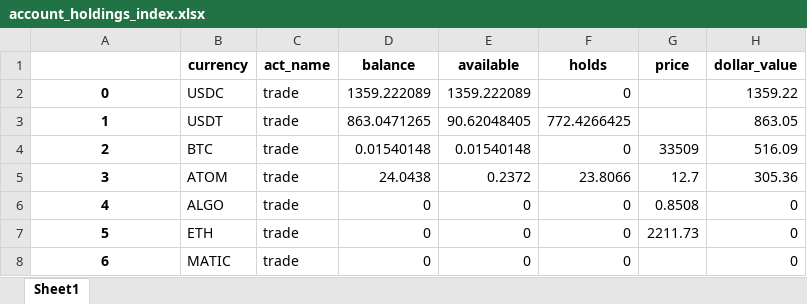
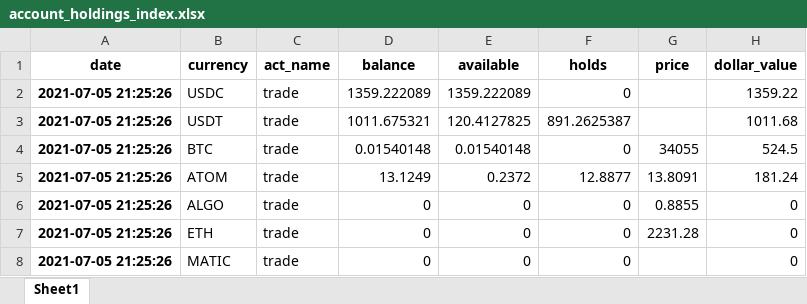
Before and after one commit to lukewbecker/algo-trading-training, an Excel workbook: account_holdings_index.xlsx, sheet Sheet1, drawn as a sheet; values as stored, in another font and other column widths than the file's, no borders; the diff names each change by its address in the sheet, - before the commit and + after, or states it on an @@ line.

```diff
--- a/account_holdings_index.xlsx (sheet Sheet1)
+++ b/account_holdings_index.xlsx (sheet Sheet1)
-A1: (empty)
+A1: date
-A2 (date): 0
+A2 (date): 2021-07-05 21:25:26
-A3 (date): 1
+A3 (date): 2021-07-05 21:25:26
-D3 (balance): 863.0471265
+D3 (balance): 1011.675321
-E3 (available): 90.62048405
+E3 (available): 120.4127825
-F3 (holds): 772.4266425
+F3 (holds): 891.2625387
-H3 (dollar_value): 863.05
+H3 (dollar_value): 1011.68
-A4 (date): 2
+A4 (date): 2021-07-05 21:25:26
-G4 (price): 33509
+G4 (price): 34055
-H4 (dollar_value): 516.09
+H4 (dollar_value): 524.5
-A5 (date): 3
+A5 (date): 2021-07-05 21:25:26
-D5 (balance): 24.0438
+D5 (balance): 13.1249
-F5 (holds): 23.8066
+F5 (holds): 12.8877
-G5 (price): 12.7
+G5 (price): 13.8091
-H5 (dollar_value): 305.36
+H5 (dollar_value): 181.24
-A6 (date): 4
+A6 (date): 2021-07-05 21:25:26
-G6 (price): 0.8508
+G6 (price): 0.8855
-A7 (date): 5
+A7 (date): 2021-07-05 21:25:26
-G7 (price): 2211.73
+G7 (price): 2231.28
-A8 (date): 6
+A8 (date): 2021-07-05 21:25:26
```
Also changed, not shown: account_holdings_no_index.xlsx, 1 other file.
